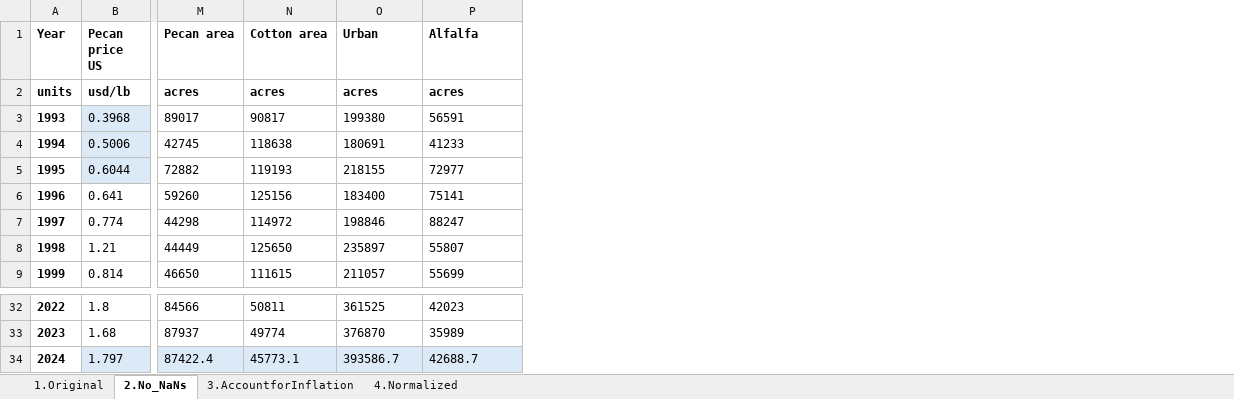
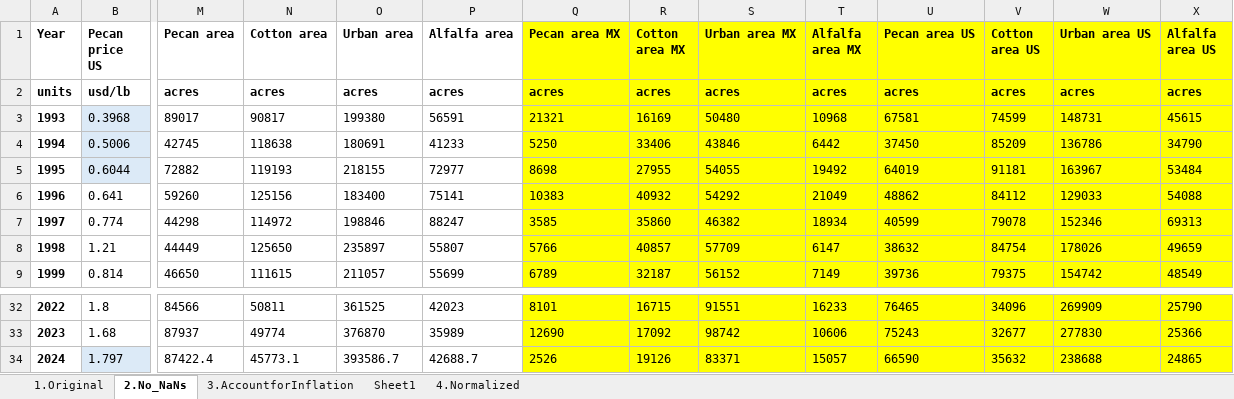
Before and after one commit to KrishnaprasadPA/aimm, an Excel workbook: FinalDataset.xlsx, sheet 2.No_NaNs, drawn as a sheet; only a part is shown, gaps mark what is left out; values as stored, in another font and other column widths than the file's, no borders; the diff names each change by its address in the sheet, - before the commit and + after, or states it on an @@ line.

```diff
--- a/FinalDataset.xlsx (sheet 2.No_NaNs)
+++ b/FinalDataset.xlsx (sheet 2.No_NaNs)
+sheet tab: Sheet1
+column Q (Pecan area MX), rows 2-9: acres | 21321 | 5250 | 8698 | 10383 | 3585 | 5766 | 6789; rows 32-34: 8101 | 12690 | 2526
+column R (Cotton area MX), rows 2-9: acres | 16169 | 33406 | 27955 | 40932 | 35860 | 40857 | 32187; rows 32-34: 16715 | 17092 | 19126
+column S (Urban area MX), rows 2-9: acres | 50480 | 43846 | 54055 | 54292 | 46382 | 57709 | 56152; rows 32-34: 91551 | 98742 | 83371
+column T (Alfalfa area MX), rows 2-9: acres | 10968 | 6442 | 19492 | 21049 | 18934 | 6147 | 7149; rows 32-34: 16233 | 10606 | 15057
+column U (Pecan area US), rows 2-9: acres | 67581 | 37450 | 64019 | 48862 | 40599 | 38632 | 39736; rows 32-34: 76465 | 75243 | 66590
+column V (Cotton area US), rows 2-9: acres | 74599 | 85209 | 91181 | 84112 | 79078 | 84754 | 79375; rows 32-34: 34096 | 32677 | 35632
+column W (Urban area US), rows 2-9: acres | 148731 | 136786 | 163967 | 129033 | 152346 | 178026 | 154742; rows 32-34: 269909 | 277830 | 238688
+column X (Alfalfa area US), rows 2-9: acres | 45615 | 34790 | 53484 | 54088 | 69313 | 49659 | 48549; rows 32-34: 25790 | 25366 | 24865
-O1: Urban
+O1: Urban area
-P1: Alfalfa
+P1: Alfalfa area
-M34:P34 fill: #DCEAF7
+M34:P34 fill: none
```
Also changed, not shown: sheet 4.Normalized, sheet 1.Original, sheet 3.AccountforInflation, formulas that keep their value, 10 other files.
